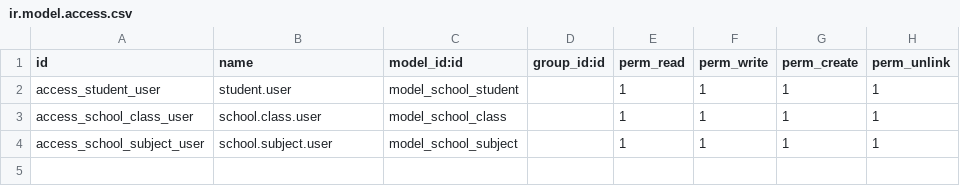
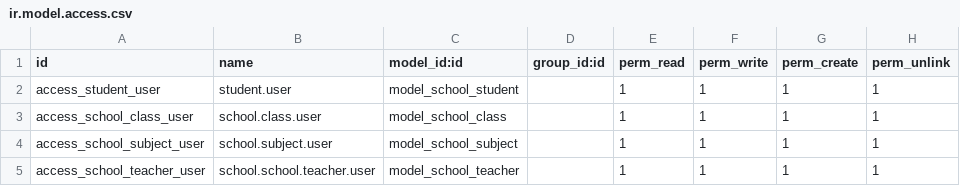
Before and after one commit to pyaesone251/Odoo-19C, a CSV file: student_management/security/ir.model.access.csv, drawn as a sheet; the diff names each change by its address in the sheet, - before the commit and + after, or states it on an @@ line.

Commit message:
Add school teacher model and views, update access rights

```diff
--- a/student_management/security/ir.model.access.csv
+++ b/student_management/security/ir.model.access.csv
+row 5: access_school_teacher_user | school.school.teacher.user | model_school_teacher |  | 1 | 1 | 1 | 1
```
Also changed, not shown: 5 other files.
